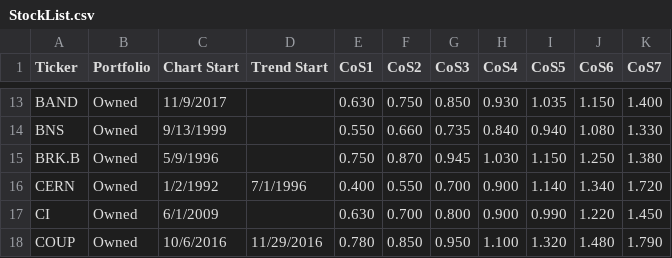
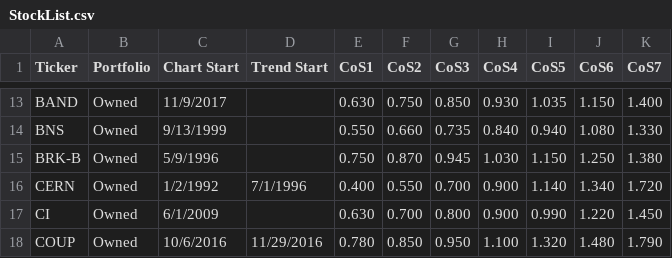
Before and after one commit to AjayArora35/StockList, a CSV file: StockList.csv, drawn as a sheet; only a part is shown, gaps mark what is left out.

Commit message:
Update StockList.csv

```diff
--- a/StockList.csv
+++ b/StockList.csv
@@ -14,3 +14,3 @@ BAND,Owned,11/9/2017,,0.630,0.750,0.850,0.930,1.035,1.150,1.400
 BNS,Owned,9/13/1999,,0.550,0.660,0.735,0.840,0.940,1.080,1.330
-BRK.B,Owned,5/9/1996,,0.750,0.870,0.945,1.030,1.150,1.250,1.380
+BRK-B,Owned,5/9/1996,,0.750,0.870,0.945,1.030,1.150,1.250,1.380
 CERN,Owned,1/2/1992,7/1/1996,0.400,0.550,0.700,0.900,1.140,1.340,1.720
```
